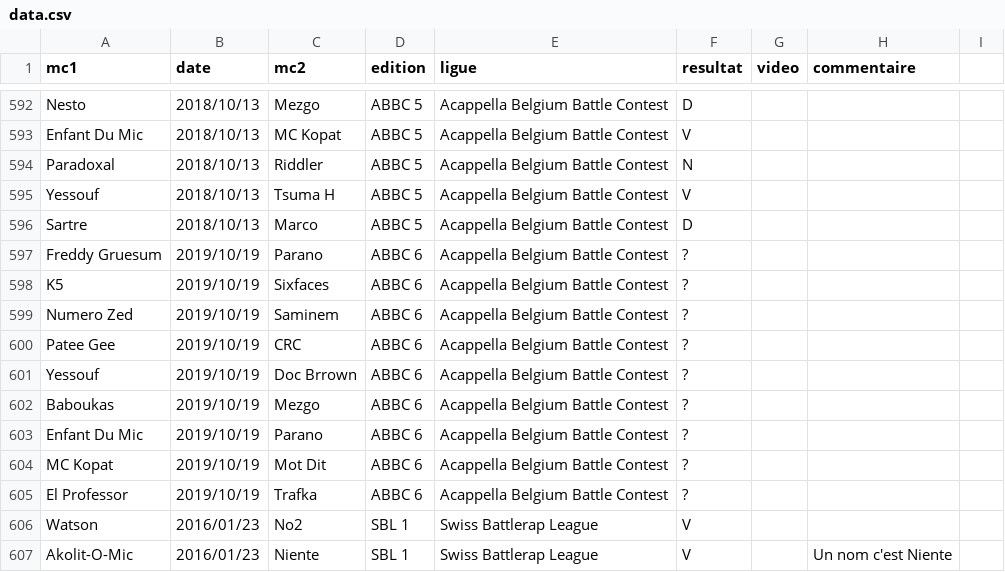
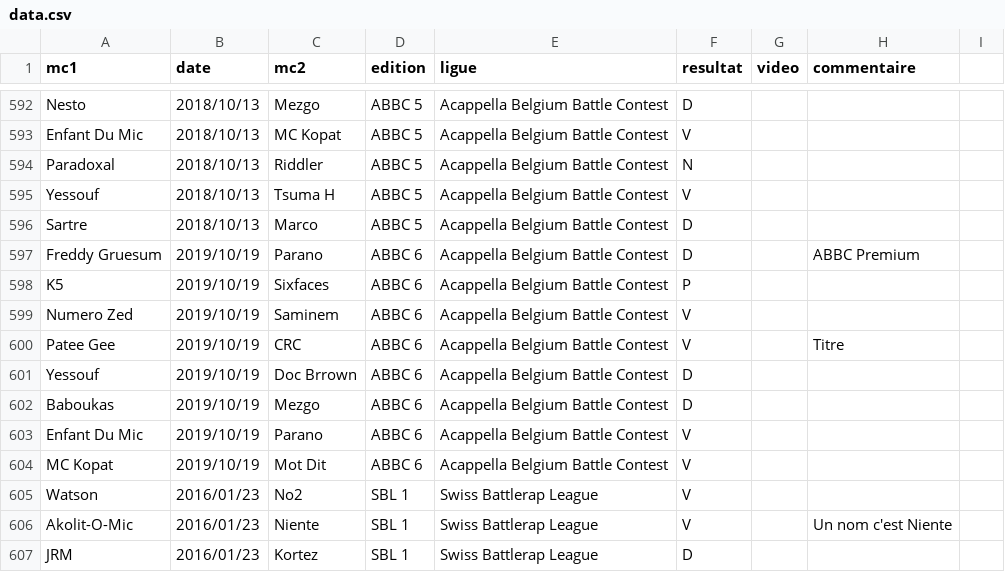
Before and after one commit to thibaultduponchelle/battlerec, a CSV file: data.csv, drawn as a sheet; only a part is shown, gaps mark what is left out; the shorter side is filled out with more unchanged rows.

Commit message:
ABBC Premium ou ABBC 6

```diff
--- a/data.csv
+++ b/data.csv
@@ -596,11 +596,10 @@ Yessouf,2018/10/13,Tsuma H,ABBC 5,Acappella Belgium Battle Contest,V,,,
 Sartre,2018/10/13,Marco,ABBC 5,Acappella Belgium Battle Contest,D,,,
-Freddy Gruesum,2019/10/19,Parano,ABBC 6,Acappella Belgium Battle Contest,?,,,
-K5,2019/10/19,Sixfaces,ABBC 6,Acappella Belgium Battle Contest,?,,,
-Numero Zed,2019/10/19,Saminem,ABBC 6,Acappella Belgium Battle Contest,?,,,
-Patee Gee,2019/10/19,CRC,ABBC 6,Acappella Belgium Battle Contest,?,,,
-Yessouf,2019/10/19,Doc Brrown,ABBC 6,Acappella Belgium Battle Contest,?,,,
-Baboukas,2019/10/19,Mezgo,ABBC 6,Acappella Belgium Battle Contest,?,,,
-Enfant Du Mic,2019/10/19,Parano,ABBC 6,Acappella Belgium Battle Contest,?,,,
-MC Kopat,2019/10/19,Mot Dit,ABBC 6,Acappella Belgium Battle Contest,?,,,
-El Professor,2019/10/19,Trafka,ABBC 6,Acappella Belgium Battle Contest,?,,,
+Freddy Gruesum,2019/10/19,Parano,ABBC 6,Acappella Belgium Battle Contest,D,,ABBC Premium,
+K5,2019/10/19,Sixfaces,ABBC 6,Acappella Belgium Battle Contest,P,,,
+Numero Zed,2019/10/19,Saminem,ABBC 6,Acappella Belgium Battle Contest,V,,,
+Patee Gee,2019/10/19,CRC,ABBC 6,Acappella Belgium Battle Contest,V,,Titre,
+Yessouf,2019/10/19,Doc Brrown,ABBC 6,Acappella Belgium Battle Contest,D,,,
+Baboukas,2019/10/19,Mezgo,ABBC 6,Acappella Belgium Battle Contest,D,,,
+Enfant Du Mic,2019/10/19,Parano,ABBC 6,Acappella Belgium Battle Contest,V,,,
+MC Kopat,2019/10/19,Mot Dit,ABBC 6,Acappella Belgium Battle Contest,V,,,
 Watson,2016/01/23,No2,SBL 1,Swiss Battlerap League,V,,,
```
